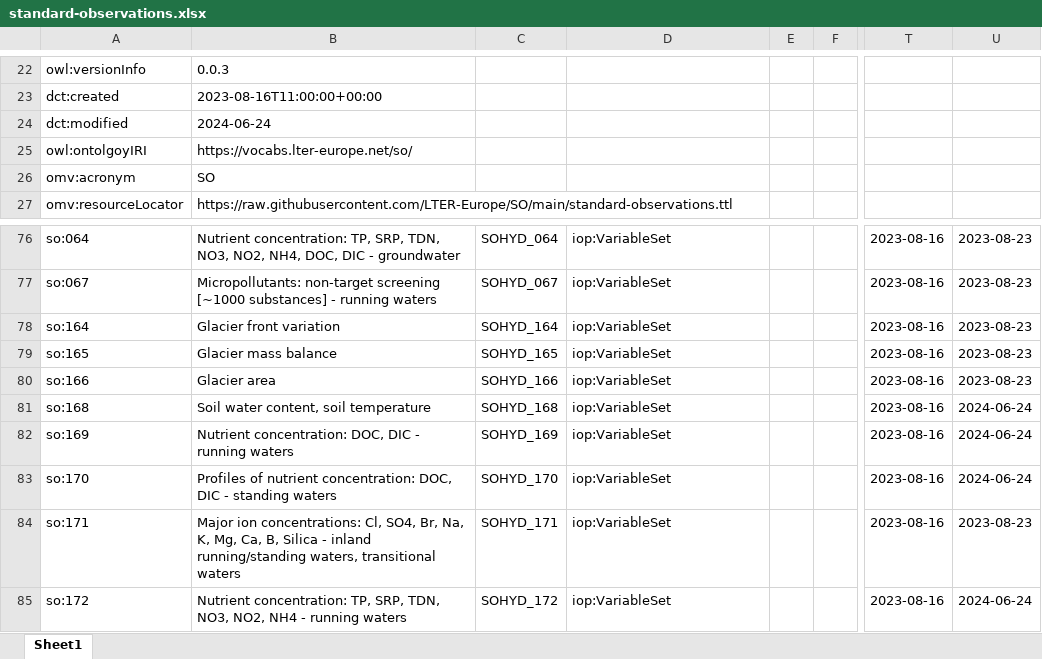
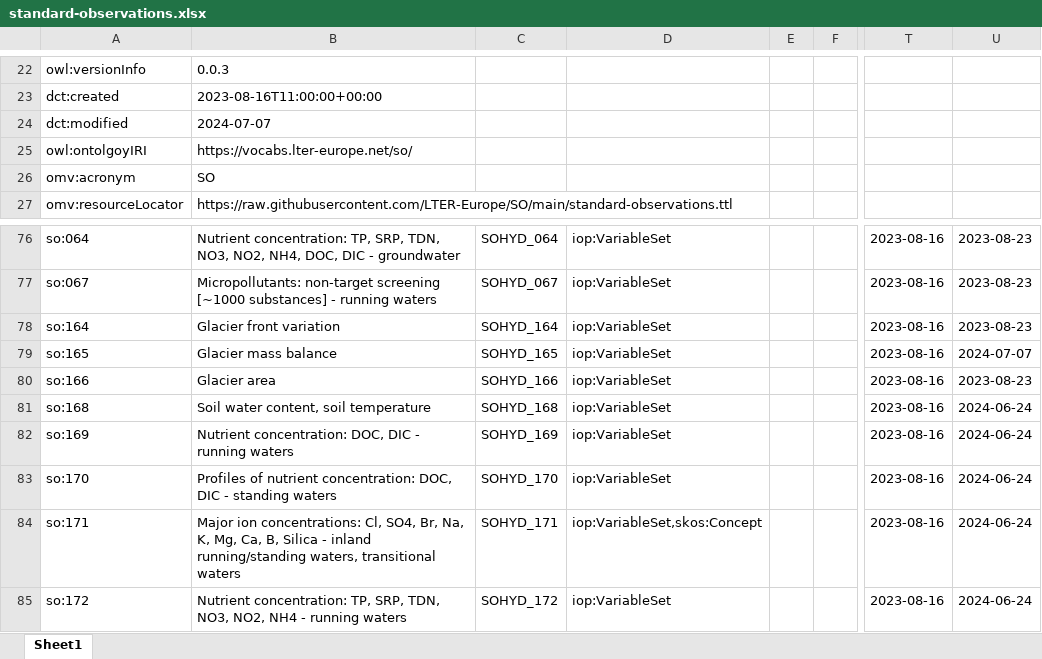
Before and after one commit to LTER-Europe/SO, an Excel workbook: standard-observations.xlsx, sheet Sheet1, drawn as a sheet; only a part is shown, gaps mark what is left out; values as stored, in another font and other column widths than the file's, no borders; the diff names each change by its address in the sheet, - before the commit and + after, or states it on an @@ line.

```diff
--- a/standard-observations.xlsx (sheet Sheet1)
+++ b/standard-observations.xlsx (sheet Sheet1)
-B24: 2024-06-24
+B24: 2024-07-07
-U79: 2023-08-23
+U79: 2024-07-07
-D84: iop:VariableSet
+D84: iop:VariableSet,skos:Concept
-U84: 2023-08-23
+U84: 2024-06-24
```
Also changed, not shown: 3 other files.
